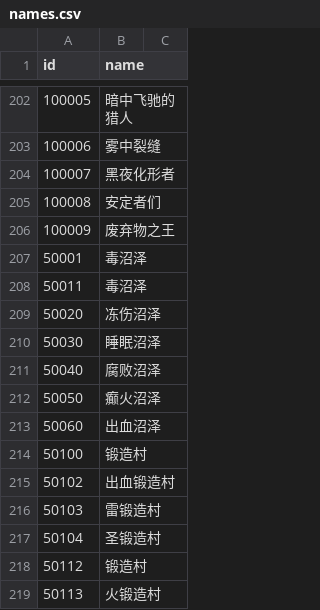
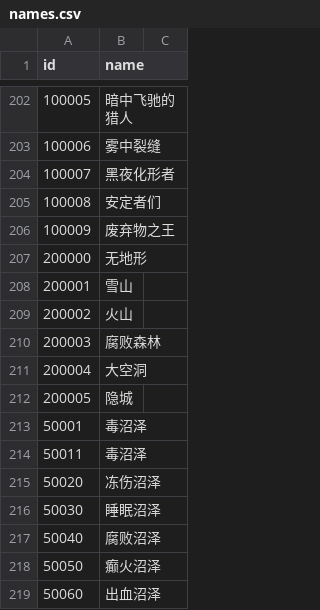
Before and after one commit to NeuraXmy/nightreign-overlay-helper, a CSV file: data/csv/names.csv, drawn as a sheet; only a part is shown, gaps mark what is left out; the shorter side is filled out with more unchanged rows; the diff names each change by its address in the sheet, - before the commit and + after, or states it on an @@ line.

```diff
--- a/data/csv/names.csv
+++ b/data/csv/names.csv
+row 207: 200000 | 无地形
+row 208: 200001 | 雪山
+row 209: 200002 | 火山
+row 210: 200003 | 腐败森林
+row 211: 200004 | 大空洞
+row 212: 200005 | 隐城
```
Also changed, not shown: 1 other file.
